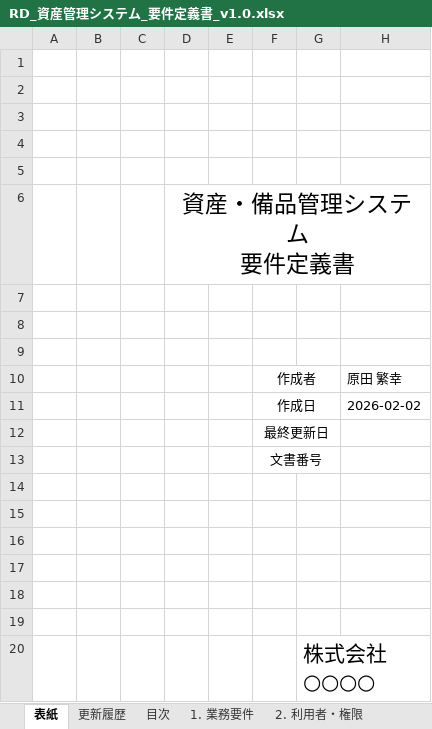
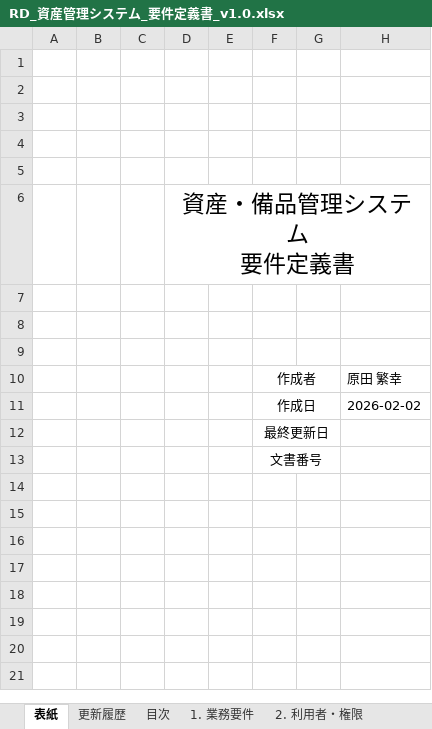
Before and after one commit to harada-sh-dev/asset-management-app, an Excel workbook: docs/RD_資産管理システム_要件定義書_v1.0.xlsx, sheet 表紙, drawn as a sheet; values as stored, in another font and other column widths than the file's, no borders; the diff names each change by its address in the sheet, - before the commit and + after, or states it on an @@ line.

```diff
--- a/docs/RD_資産管理システム_要件定義書_v1.0.xlsx (sheet 表紙)
+++ b/docs/RD_資産管理システム_要件定義書_v1.0.xlsx (sheet 表紙)
-row 14: (empty)
-row 15: (empty)
-row 16: (empty)
-row 17: (empty)
-row 18: (empty)
-row 19: (empty)
-row 20:  |  |  |  |  |  | 株式会社 ○○○○
```
Also changed, not shown: sheet 6. データ項目定義, sheet 目次, sheet 7. リスク・課題, sheet 8. 未確定事項（TBD）, sheet 5. 外部インターフェース.
